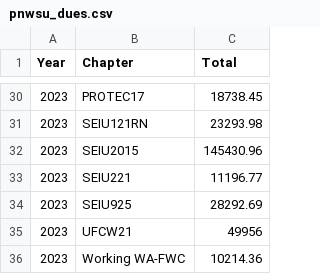
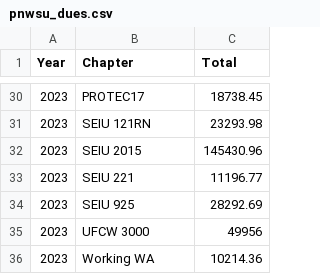
Before and after one commit to LTCcounts/TestDashboard, a CSV file: data/pnwsu_dues.csv, drawn as a sheet; only a part is shown, gaps mark what is left out; the diff covers the shown part only.

```diff
--- a/data/pnwsu_dues.csv
+++ b/data/pnwsu_dues.csv
@@ -30,7 +30,7 @@ Year,Chapter,Total
 2023,PROTEC17,18738.45
-2023,SEIU121RN,23293.98
-2023,SEIU2015,145430.96
-2023,SEIU221,11196.77
-2023,SEIU925,28292.69
-2023,UFCW21,49956
-2023,Working WA-FWC,10214.36
+2023,SEIU 121RN,23293.98
+2023,SEIU 2015,145430.96
+2023,SEIU 221,11196.77
+2023,SEIU 925,28292.69
+2023,UFCW 3000,49956
+2023,Working WA,10214.36
```
Also changed, not shown: 19 edited cells elsewhere in this file.
